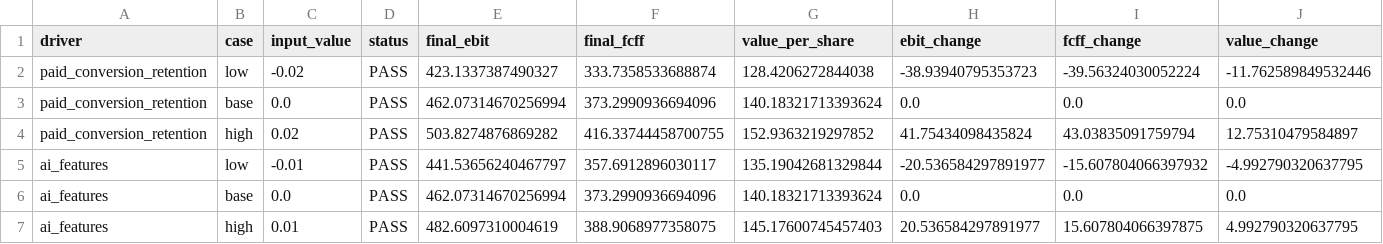
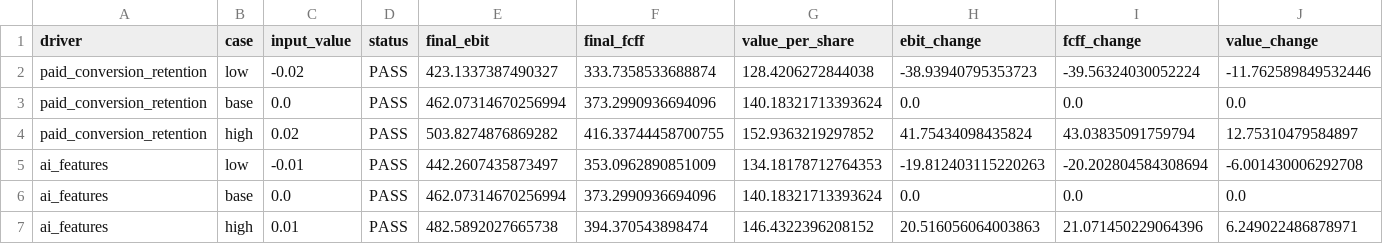
Before and after one commit to Mrigna01/DUOL-research, a CSV file: DUOL-research/lab11/sensitivity_results.csv, drawn as a sheet.

Commit message:
Link AI sensitivity to revenue conversion

```diff
--- a/DUOL-research/lab11/sensitivity_results.csv
+++ b/DUOL-research/lab11/sensitivity_results.csv
@@ -4,4 +4,4 @@ paid_conversion_retention,base,0.0,PASS,462.07314670256994,373.2990936694096,140
 paid_conversion_retention,high,0.02,PASS,503.8274876869282,416.33744458700755,152.9363219297852,41.75434098435824,43.03835091759794,12.75310479584897
-ai_features,low,-0.01,PASS,441.53656240467797,357.6912896030117,135.19042681329844,-20.536584297891977,-15.607804066397932,-4.992790320637795
+ai_features,low,-0.01,PASS,442.2607435873497,353.0962890851009,134.18178712764353,-19.812403115220263,-20.202804584308694,-6.001430006292708
 ai_features,base,0.0,PASS,462.07314670256994,373.2990936694096,140.18321713393624,0.0,0.0,0.0
-ai_features,high,0.01,PASS,482.6097310004619,388.9068977358075,145.17600745457403,20.536584297891977,15.607804066397875,4.992790320637795
+ai_features,high,0.01,PASS,482.5892027665738,394.370543898474,146.4322396208152,20.516056064003863,21.071450229064396,6.249022486878971
```
Also changed, not shown: 3 other files.
